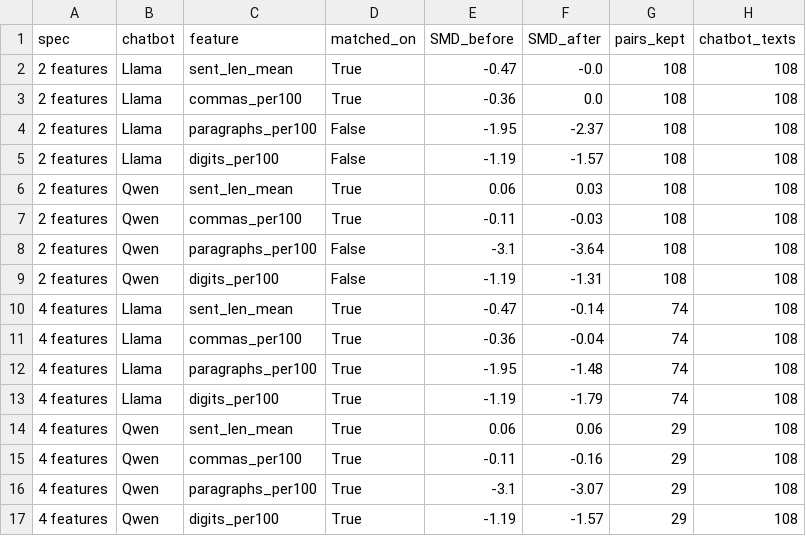
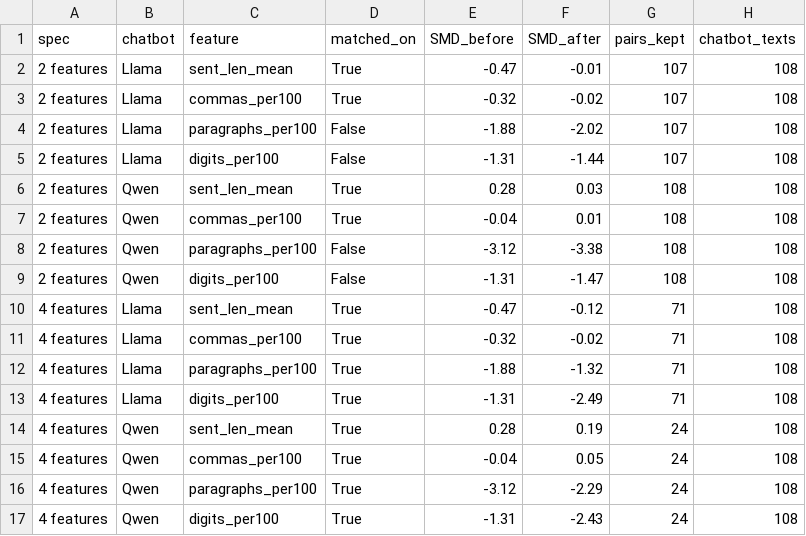
Before and after one commit to Annjnk/Text-Analytics-NLP-CA, a CSV file: dataset/analysis/style_matching_balance.csv, drawn as a sheet.

```diff
--- a/dataset/analysis/style_matching_balance.csv
+++ b/dataset/analysis/style_matching_balance.csv
@@ -1,17 +1,17 @@
 spec,chatbot,feature,matched_on,SMD_before,SMD_after,pairs_kept,chatbot_texts
-2 features,Llama,sent_len_mean,True,-0.47,-0.0,108,108
-2 features,Llama,commas_per100,True,-0.36,0.0,108,108
-2 features,Llama,paragraphs_per100,False,-1.95,-2.37,108,108
-2 features,Llama,digits_per100,False,-1.19,-1.57,108,108
-2 features,Qwen,sent_len_mean,True,0.06,0.03,108,108
-2 features,Qwen,commas_per100,True,-0.11,-0.03,108,108
-2 features,Qwen,paragraphs_per100,False,-3.1,-3.64,108,108
-2 features,Qwen,digits_per100,False,-1.19,-1.31,108,108
-4 features,Llama,sent_len_mean,True,-0.47,-0.14,74,108
-4 features,Llama,commas_per100,True,-0.36,-0.04,74,108
-4 features,Llama,paragraphs_per100,True,-1.95,-1.48,74,108
-4 features,Llama,digits_per100,True,-1.19,-1.79,74,108
-4 features,Qwen,sent_len_mean,True,0.06,0.06,29,108
-4 features,Qwen,commas_per100,True,-0.11,-0.16,29,108
-4 features,Qwen,paragraphs_per100,True,-3.1,-3.07,29,108
-4 features,Qwen,digits_per100,True,-1.19,-1.57,29,108
+2 features,Llama,sent_len_mean,True,-0.47,-0.01,107,108
+2 features,Llama,commas_per100,True,-0.32,-0.02,107,108
+2 features,Llama,paragraphs_per100,False,-1.88,-2.02,107,108
+2 features,Llama,digits_per100,False,-1.31,-1.44,107,108
+2 features,Qwen,sent_len_mean,True,0.28,0.03,108,108
+2 features,Qwen,commas_per100,True,-0.04,0.01,108,108
+2 features,Qwen,paragraphs_per100,False,-3.12,-3.38,108,108
+2 features,Qwen,digits_per100,False,-1.31,-1.47,108,108
+4 features,Llama,sent_len_mean,True,-0.47,-0.12,71,108
+4 features,Llama,commas_per100,True,-0.32,-0.02,71,108
+4 features,Llama,paragraphs_per100,True,-1.88,-1.32,71,108
+4 features,Llama,digits_per100,True,-1.31,-2.49,71,108
+4 features,Qwen,sent_len_mean,True,0.28,0.19,24,108
+4 features,Qwen,commas_per100,True,-0.04,0.05,24,108
+4 features,Qwen,paragraphs_per100,True,-3.12,-2.29,24,108
+4 features,Qwen,digits_per100,True,-1.31,-2.43,24,108
```
Also changed, not shown: dataset/analysis/style_vs_framing_classifiers.csv, 36 other files.
